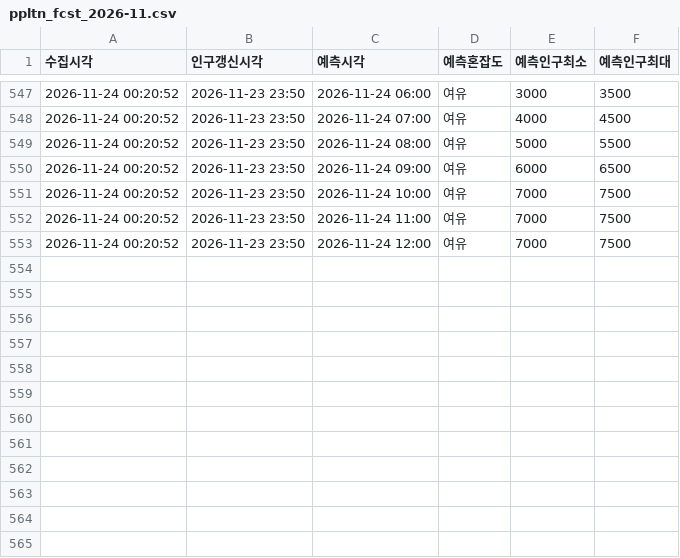
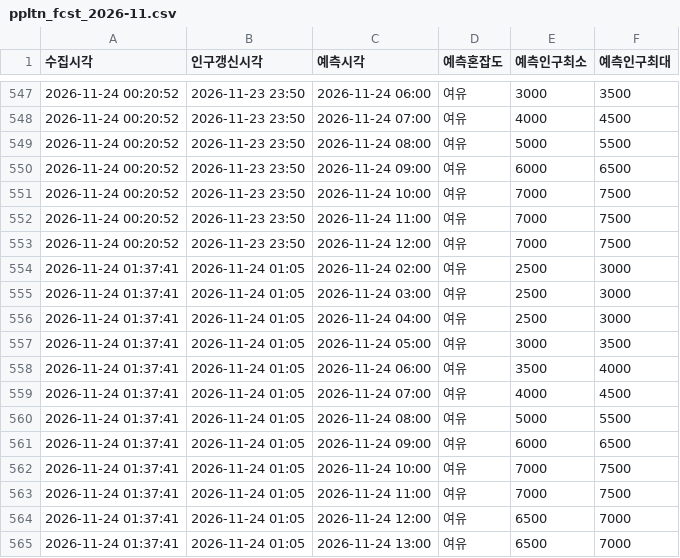
Before and after one commit to emma990622-lgtm/olpark-collector, a CSV file: data/hourly/ppltn_fcst_2026-11.csv, drawn as a sheet; only a part is shown, gaps mark what is left out; the diff names each change by its address in the sheet, - before the commit and + after, or states it on an @@ line.

```diff
--- a/data/hourly/ppltn_fcst_2026-11.csv
+++ b/data/hourly/ppltn_fcst_2026-11.csv
+row 554: 2026-11-24 01:37:41 | 2026-11-24 01:05 | 2026-11-24 02:00 | 여유 | 2500 | 3000
+row 555: 2026-11-24 01:37:41 | 2026-11-24 01:05 | 2026-11-24 03:00 | 여유 | 2500 | 3000
+row 556: 2026-11-24 01:37:41 | 2026-11-24 01:05 | 2026-11-24 04:00 | 여유 | 2500 | 3000
+row 557: 2026-11-24 01:37:41 | 2026-11-24 01:05 | 2026-11-24 05:00 | 여유 | 3000 | 3500
+row 558: 2026-11-24 01:37:41 | 2026-11-24 01:05 | 2026-11-24 06:00 | 여유 | 3500 | 4000
+row 559: 2026-11-24 01:37:41 | 2026-11-24 01:05 | 2026-11-24 07:00 | 여유 | 4000 | 4500
+row 560: 2026-11-24 01:37:41 | 2026-11-24 01:05 | 2026-11-24 08:00 | 여유 | 5000 | 5500
+row 561: 2026-11-24 01:37:41 | 2026-11-24 01:05 | 2026-11-24 09:00 | 여유 | 6000 | 6500
+row 562: 2026-11-24 01:37:41 | 2026-11-24 01:05 | 2026-11-24 10:00 | 여유 | 7000 | 7500
+row 563: 2026-11-24 01:37:41 | 2026-11-24 01:05 | 2026-11-24 11:00 | 여유 | 7000 | 7500
+row 564: 2026-11-24 01:37:41 | 2026-11-24 01:05 | 2026-11-24 12:00 | 여유 | 6500 | 7000
+row 565: 2026-11-24 01:37:41 | 2026-11-24 01:05 | 2026-11-24 13:00 | 여유 | 6500 | 7000
```
Also changed, not shown: data/hourly/summary_2026-11.csv.
